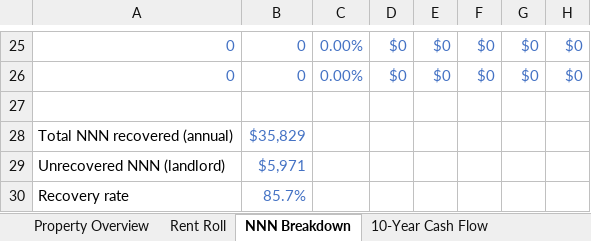
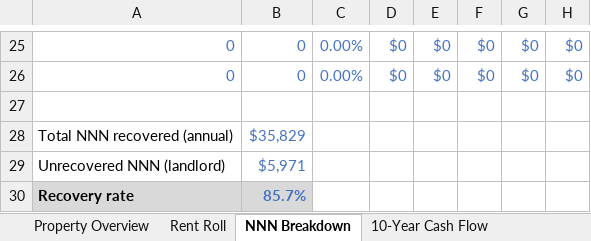
Before and after one commit to TimFrenzel/modelstack, an Excel workbook: sheets/real-estate/commercial-nnn-lease-analyzer/commercial-nnn-lease-analyzer.xlsx, sheet NNN Breakdown, drawn as a sheet; only a part is shown, gaps mark what is left out; values as stored, in another font and other column widths than the file's, no borders; the diff names each change by its address in the sheet, - before the commit and + after, or states it on an @@ line.

```diff
--- a/sheets/real-estate/commercial-nnn-lease-analyzer/commercial-nnn-lease-analyzer.xlsx (sheet NNN Breakdown)
+++ b/sheets/real-estate/commercial-nnn-lease-analyzer/commercial-nnn-lease-analyzer.xlsx (sheet NNN Breakdown)
@@ A30:B30 fill: none → #D9D9D9, bold: off → on @@
```
Also changed, not shown: sheets/education-and-career/student-loan-payoff-optimizer/student-loan-payoff-optimizer.xlsx, sheets/freelance-and-side-hustle/freelance-pnl-tracker/freelance-pnl-tracker.xlsx, 9 other files.
